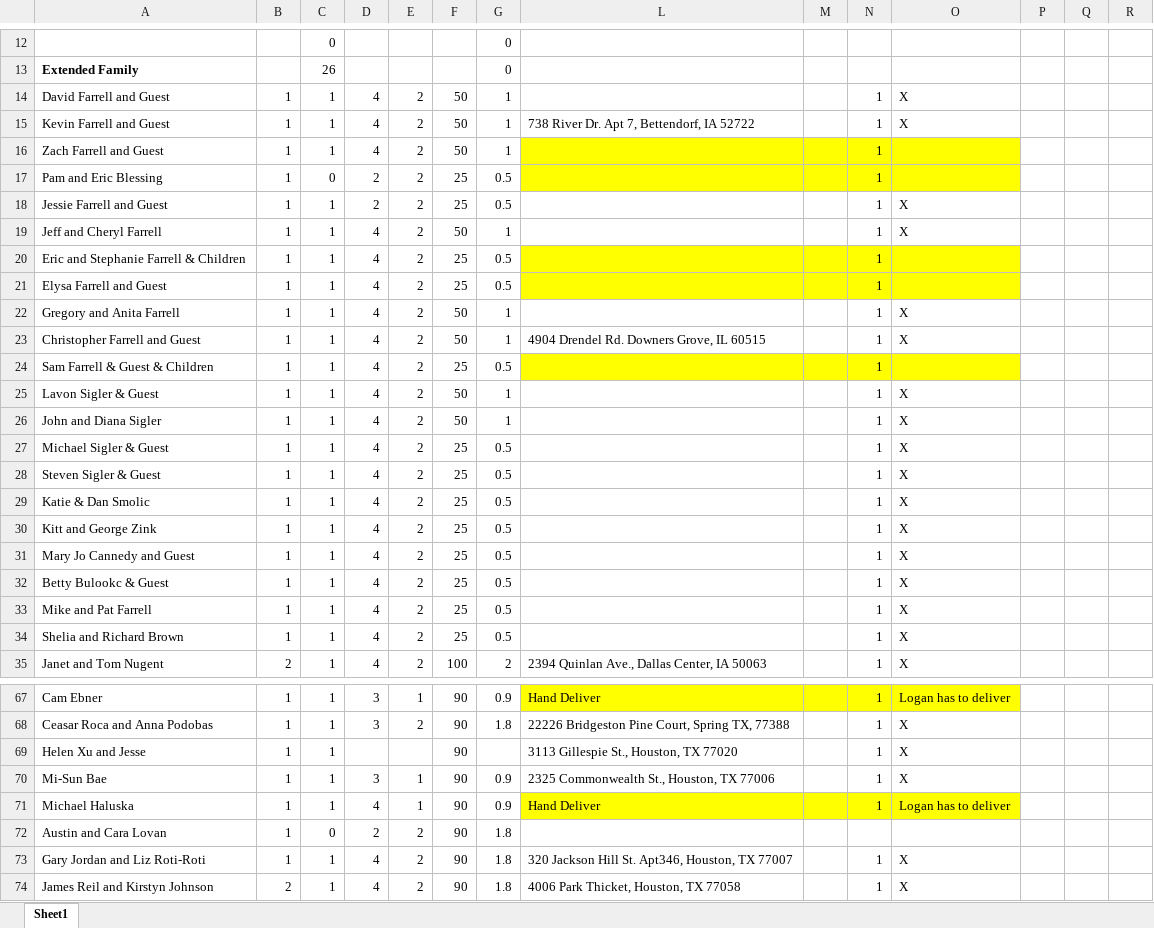
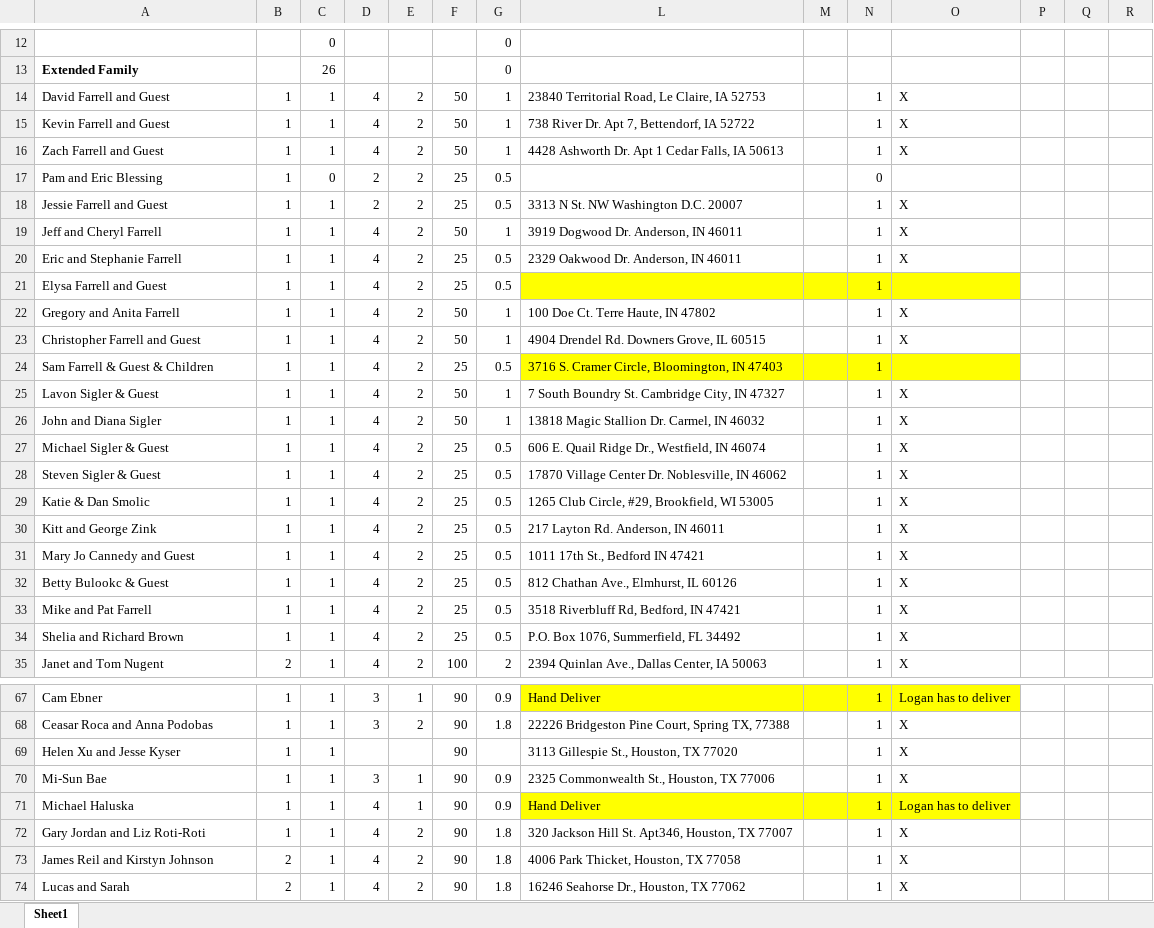
Before and after one commit to farrell49/Farrell_Garrett_Wedding, an Excel workbook: Guest_List_Initial.xlsx, sheet Sheet1, drawn as a sheet; only a part is shown, gaps mark what is left out; the shorter side is filled out with more unchanged rows; values as stored, in another font and other column widths than the file's, no borders; conditional formats not drawn; rows hold the shown columns only; the diff covers the shown part only; the diff names each change by its address in the sheet, - before the commit and + after, or states it on an @@ line.

Commit message:
Updated with addresses

```diff
--- a/Guest_List_Initial.xlsx (sheet Sheet1)
+++ b/Guest_List_Initial.xlsx (sheet Sheet1)
-L14: (empty)
+L14: 23840 Territorial Road, Le Claire, IA 52753
-L16: (empty)
+L16: 4428 Ashworth Dr. Apt 1 Cedar Falls, IA 50613
-L16:O17 fill: #FFFF00
+L16:O17 fill: none
-O16: (empty)
+O16: X
-N17: 1
+N17: 0
-L18: (empty)
+L18: 3313 N St. NW Washington D.C. 20007
-L19: (empty)
+L19: 3919 Dogwood Dr. Anderson, IN 46011
-A20: Eric and Stephanie Farrell & Children
+A20: Eric and Stephanie Farrell
-L20: (empty)
+L20: 2329 Oakwood Dr. Anderson, IN 46011
-L20:O20 fill: #FFFF00
+L20:O20 fill: none
-O20: (empty)
+O20: X
-L22: (empty)
+L22: 100 Doe Ct. Terre Haute, IN 47802
-L24: (empty)
+L24: 3716 S. Cramer Circle, Bloomington, IN 47403
-L25: (empty)
+L25: 7 South Boundry St. Cambridge City, IN 47327
-L26: (empty)
+L26: 13818 Magic Stallion Dr. Carmel, IN 46032
-L27: (empty)
+L27: 606 E. Quail Ridge Dr., Westfield, IN 46074
-L28: (empty)
+L28: 17870 Village Center Dr. Noblesville, IN 46062
-L29: (empty)
+L29: 1265 Club Circle, #29, Brookfield, WI 53005
-L30: (empty)
+L30: 217 Layton Rd. Anderson, IN 46011
-L31: (empty)
+L31: 1011 17th St., Bedford IN 47421
-L32: (empty)
+L32: 812 Chathan Ave., Elmhurst, IL 60126
-L33: (empty)
+L33: 3518 Riverbluff Rd, Bedford, IN 47421
-L34: (empty)
+L34: P.O. Box 1076, Summerfield, FL 34492
-A69: Helen Xu and Jesse
+A69: Helen Xu and Jesse Kyser
-row 72: Austin and Cara Lovan | 1 | 0 | 2 | 2 | 90 | 1.8
```
Also changed, not shown: 3 removed rows and 26 edited cells elsewhere in this sheet, formulas that keep their value, hidden cells.
